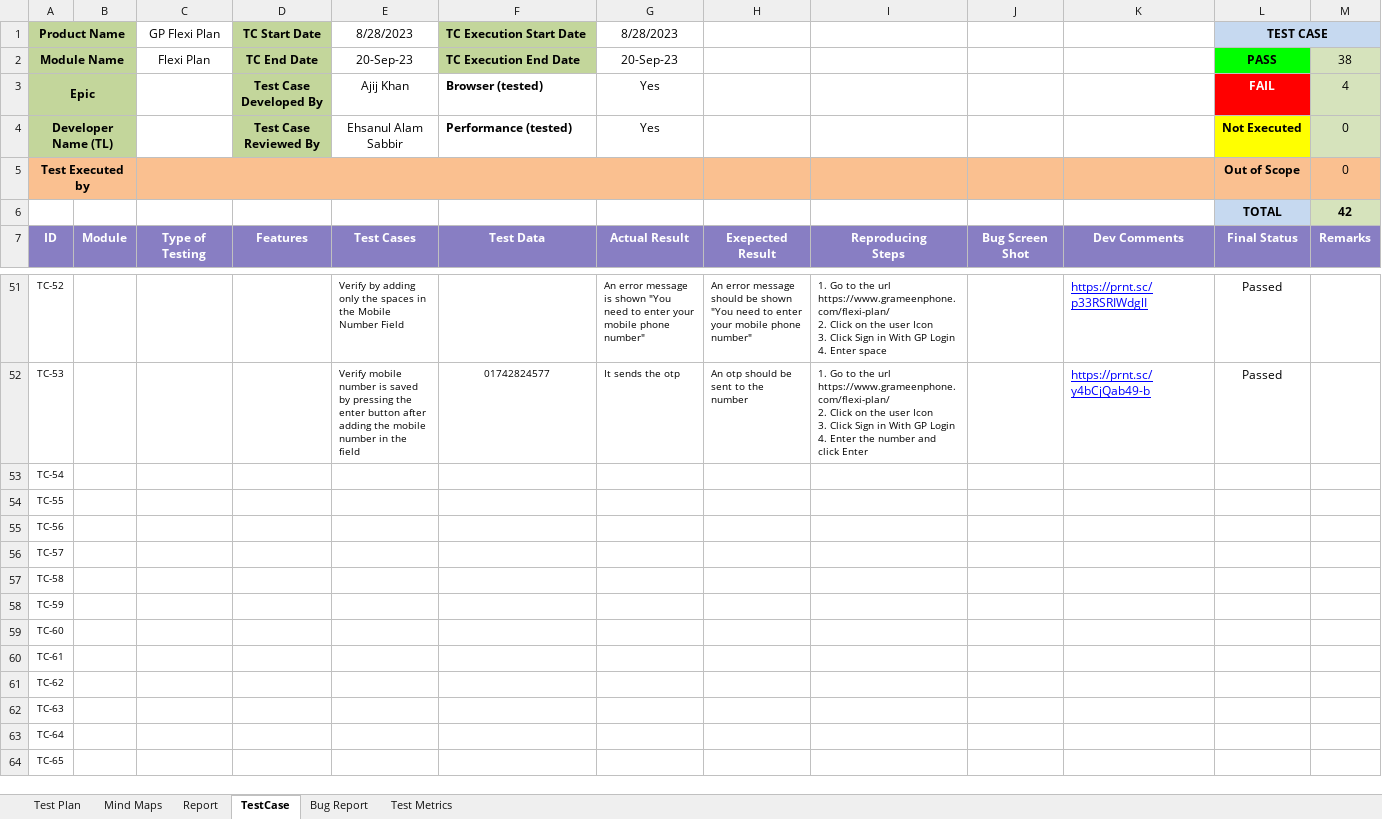
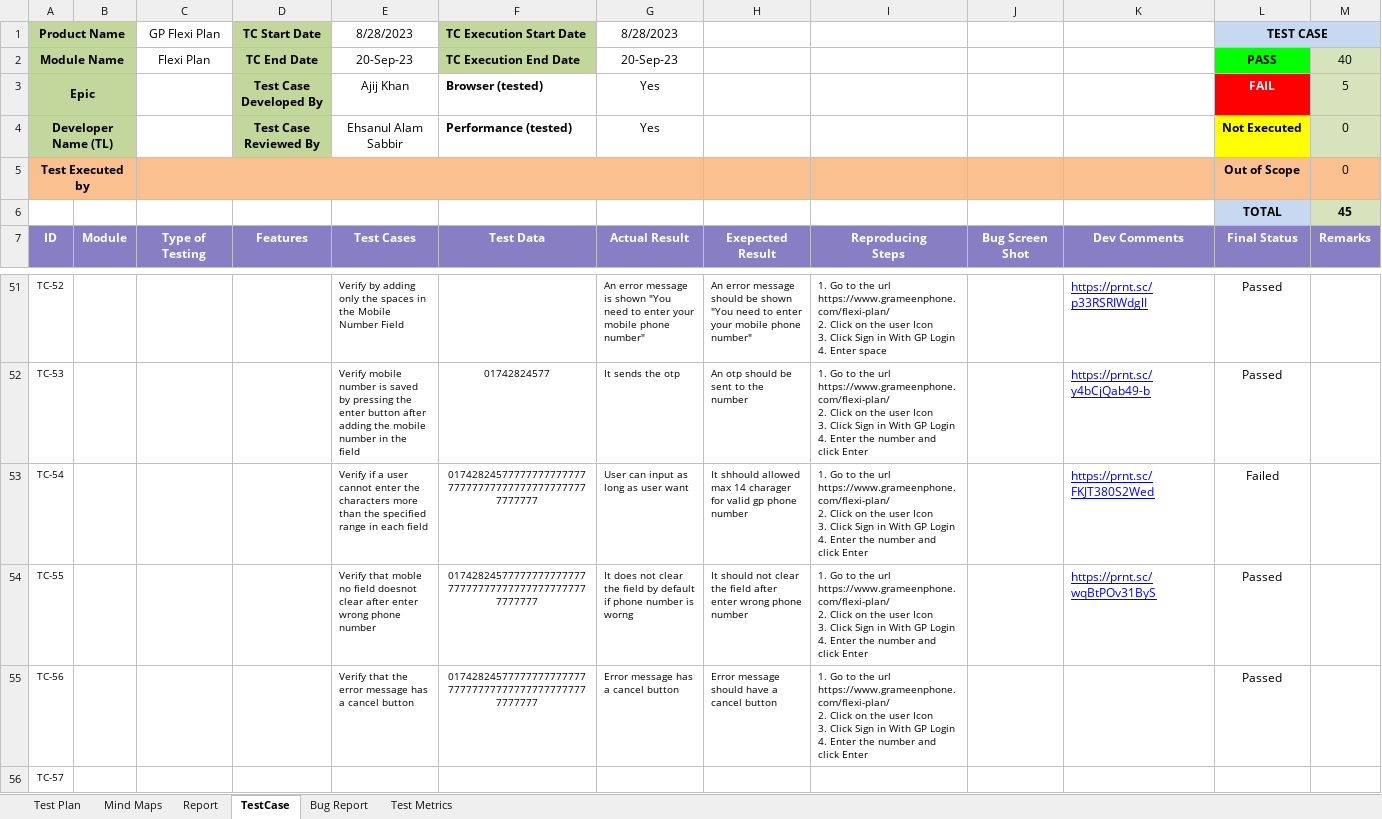
Before and after one commit to Ajij-khaan/Manual_Testing_GP_Flexi_Plan, an Excel workbook: Manual_Testing_GP_Flexi_Plan.xlsx, sheet TestCase, drawn as a sheet; only a part is shown, gaps mark what is left out; the shorter side is filled out with more unchanged rows; values as stored, in another font and other column widths than the file's, no borders; conditional formats not drawn; ↵ is a line break in a cell; the diff names each change by its address in the sheet, - before the commit and + after, or states it on an @@ line.

Commit message:
Login Test Case

```diff
--- a/Manual_Testing_GP_Flexi_Plan.xlsx (sheet TestCase)
+++ b/Manual_Testing_GP_Flexi_Plan.xlsx (sheet TestCase)
-M2: 38
+M2: 40
-M3: 4
+M3: 5
-M6: 42
+M6: 45
-E53 (8/28/2023): (empty)
+E53 (8/28/2023): Verify if a user cannot enter the characters more than the specified range in each field
-F53:F55 (TC Execution Start Date): (empty)
+F53:F55 (TC Execution Start Date): 01742824577777777777777777777777777777777777777777777
-G53 (8/28/2023): (empty)
+G53 (8/28/2023): User can input as long as user want
-H53: (empty)
+H53: It shhould allowed max 14 charager for valid gp phone number
-I53:I55: (empty)
+I53:I55: 1. Go to the url https://www.grameenphone.com/flexi-plan/ ↵ 2. Click on the user Icon ↵ 3. Click Sign in With GP Login ↵ 4. Enter the number and click Enter
-K53: (empty)
+K53: https://prnt.sc/FKJT380S2Wed
-L53 (TEST CASE): (empty)
+L53 (TEST CASE): Failed
-E54 (8/28/2023): (empty)
+E54 (8/28/2023): Verify that moble no field doesnot clear after enter wrong phone number
-G54 (8/28/2023): (empty)
+G54 (8/28/2023): It does not clear the field by default if phone number is worng
-H54: (empty)
+H54: It should not clear the field after enter wrong phone number
-K54: (empty)
+K54: https://prnt.sc/wqBtPOv31ByS
-L54:L55 (TEST CASE): (empty)
+L54:L55 (TEST CASE): Passed
-E55 (8/28/2023): (empty)
+E55 (8/28/2023): Verify that the error message has a cancel button
-G55 (8/28/2023): (empty)
+G55 (8/28/2023): Error message has a cancel button
-H55: (empty)
+H55: Error message should have a cancel button
```
Also changed, not shown: sheet Report, charts or pictures.
